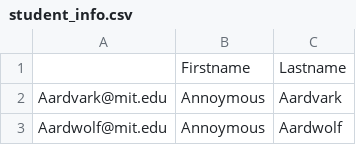
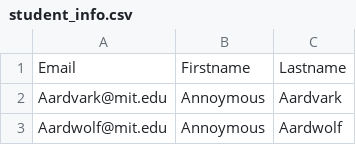
Before and after one commit to Padfoot7577/PSetBuddy, a CSV file: student_info.csv, drawn as a sheet; only a part is shown.

Commit message:
Added 1 category label for student_info.csv.

```diff
--- a/student_info.csv
+++ b/student_info.csv
@@ -1,2 +1,2 @@
- ,Firstname,Lastname
+Email,Firstname,Lastname
 Aardvark@mit.edu,Annoymous,Aardvark
```
Also changed, not shown: student_data_for_import.csv, 1 other file.
